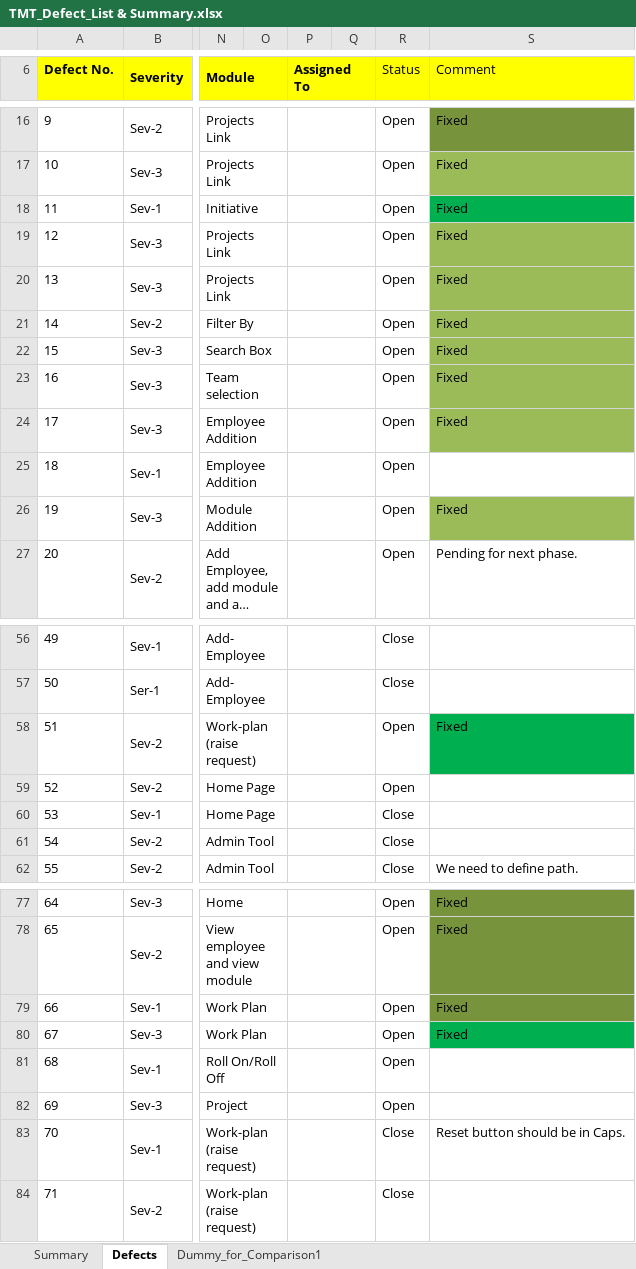
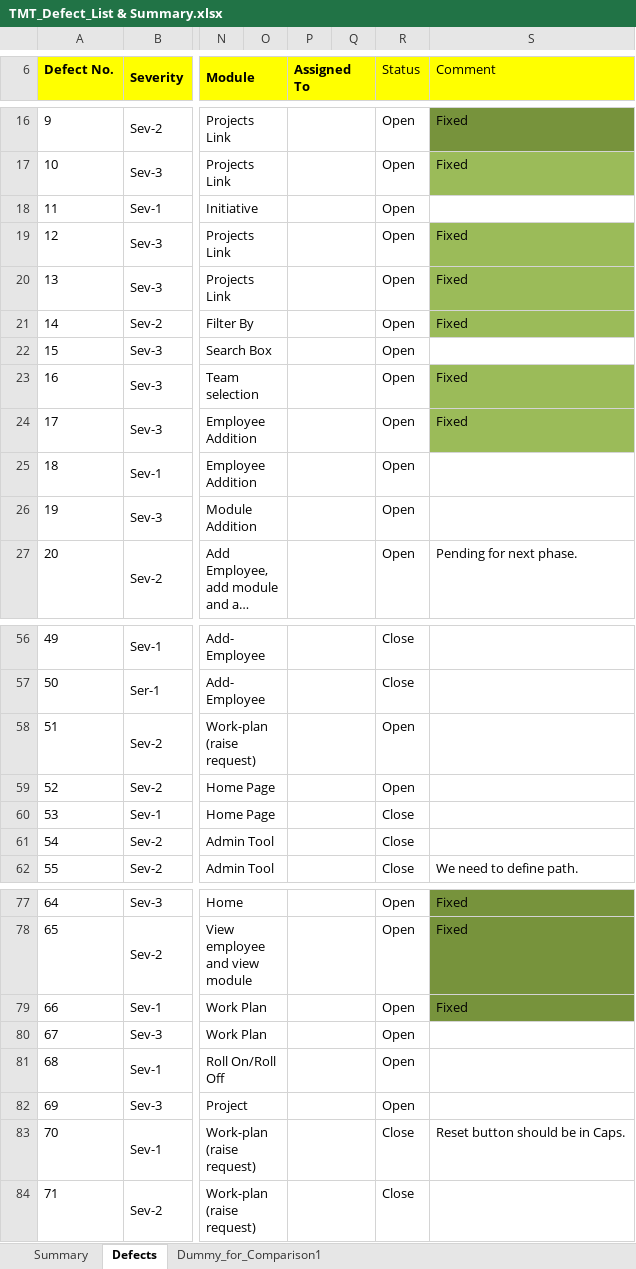
Before and after one commit to nitin2402/accentureaserocks, an Excel workbook: src/com/accenture/tmt/Quality_Tracker/TMT_Defect_List & Summary.xlsx, sheet Defects, drawn as a sheet; only a part is shown, gaps mark what is left out; long unchanged cells end in …; values as stored, in another font and other column widths than the file's, no borders; the diff covers the shown part only; the diff names each change by its address in the sheet, - before the commit and + after, or states it on an @@ line.

Commit message:
ReportDefects :suchi

```diff
--- a/src/com/accenture/tmt/Quality_Tracker/TMT_Defect_List & Summary.xlsx (sheet Defects)
+++ b/src/com/accenture/tmt/Quality_Tracker/TMT_Defect_List & Summary.xlsx (sheet Defects)
-S18 (Comment): Fixed
+S18 (Comment): (empty)
-S18 fill: #00B050
+S18 fill: none
-S22 (Comment): Fixed
+S22 (Comment): (empty)
-S22 fill: #9BBB59
+S22 fill: none
-S26 (Comment): Fixed
+S26 (Comment): (empty)
-S26 fill: #9BBB59
+S26 fill: none
-S58 (Comment): Fixed
+S58 (Comment): (empty)
-S58 fill: #00B050
+S58 fill: none
-S80 (Comment): Fixed
+S80 (Comment): (empty)
-S80 fill: #00B050
+S80 fill: none
```
Also changed, not shown: 16 edited cells and cell formats elsewhere in this sheet.
